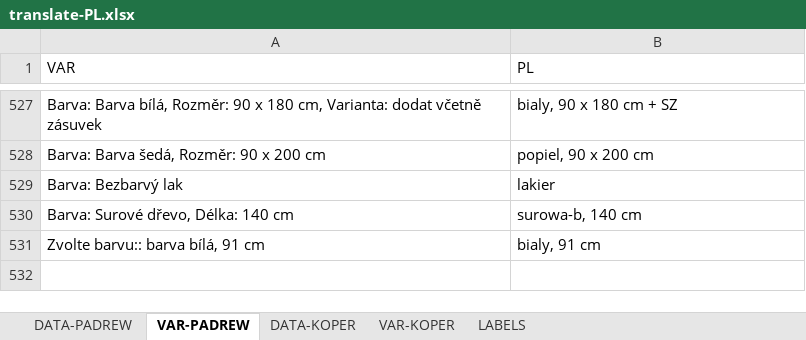
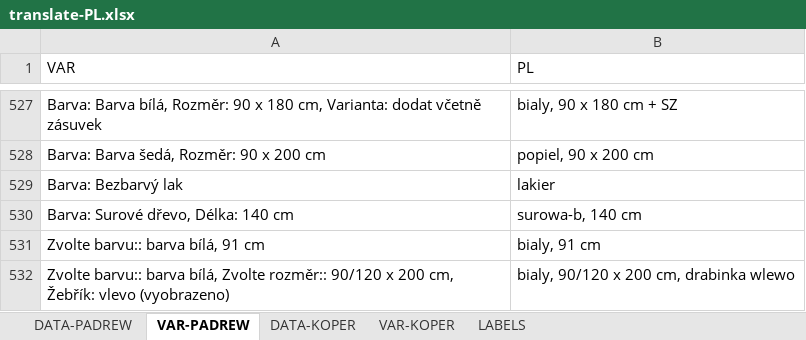
Before and after one commit to xaxamagyar/padrew-objednavka, an Excel workbook: translate-PL.xlsx, sheet VAR-PADREW, drawn as a sheet; only a part is shown, gaps mark what is left out; values as stored, in another font and other column widths than the file's, no borders; the diff names each change by its address in the sheet, - before the commit and + after, or states it on an @@ line.

Commit message:
Automatická aktualizace překladové databáze z webové aplikace

```diff
--- a/translate-PL.xlsx (sheet VAR-PADREW)
+++ b/translate-PL.xlsx (sheet VAR-PADREW)
+row 532: Zvolte barvu:: barva bílá, Zvolte rozměr:: 90/120 x 200 cm, Žebřík: vlevo (vyobrazeno) | bialy, 90/120 x 200 cm, drabinka wlewo
```
